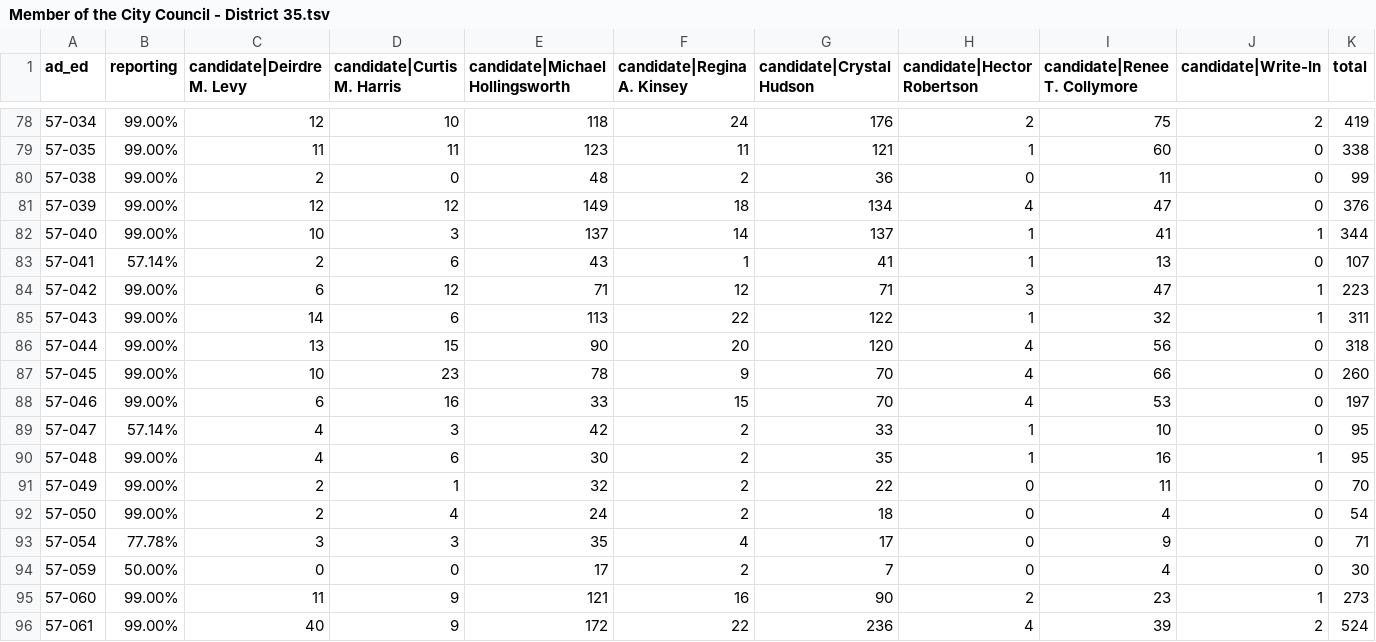
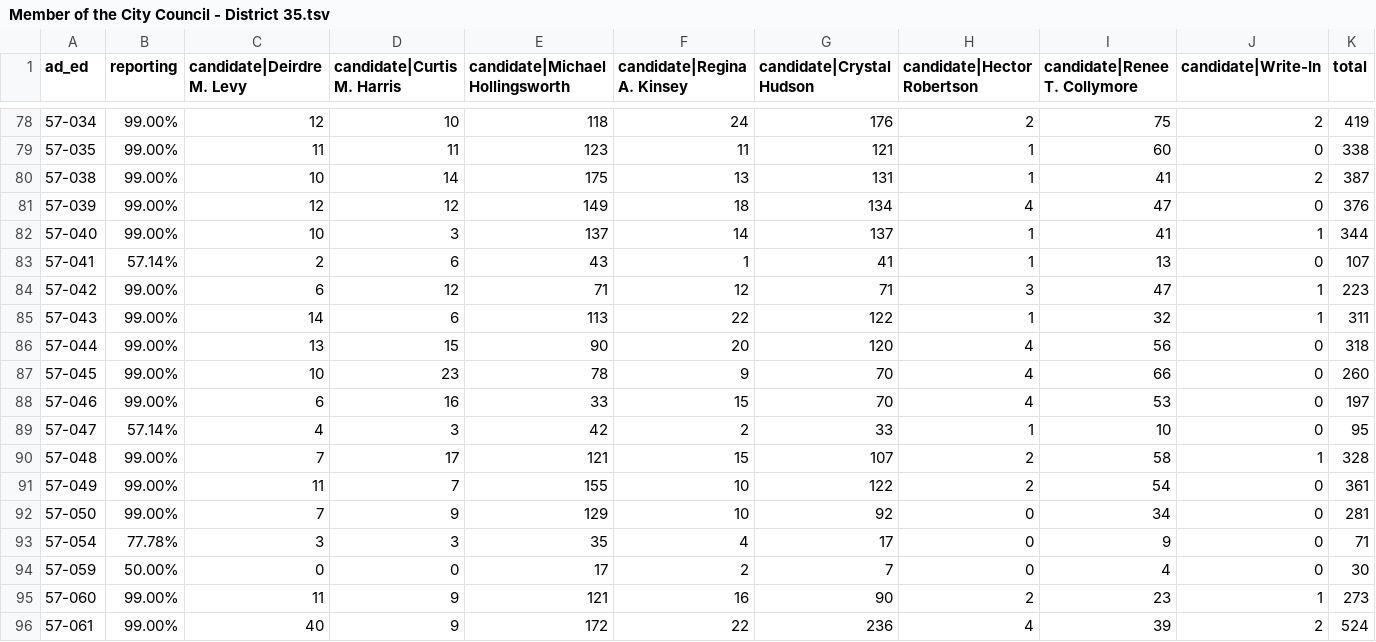
Before and after one commit to sabrinadchan/dsa-for-the-many, a TSV file: data/2021/Member of the City Council - District 35.tsv, drawn as a sheet; only a part is shown, gaps mark what is left out; the diff covers the shown part only.

```diff
--- a/data/2021/Member of the City Council - District 35.tsv
+++ b/data/2021/Member of the City Council - District 35.tsv
@@ -79,3 +79,3 @@ ad_ed	reporting	candidate|Deirdre M. Levy	candidate|Curtis M. Harris	candidate|M
 57-035	99.00%	11	11	123	11	121	1	60	0	338
-57-038	99.00%	2	0	48	2	36	0	11	0	99
+57-038	99.00%	10	14	175	13	131	1	41	2	387
 57-039	99.00%	12	12	149	18	134	4	47	0	376
@@ -89,5 +89,5 @@ ad_ed	reporting	candidate|Deirdre M. Levy	candidate|Curtis M. Harris	candidate|M
 57-047	57.14%	4	3	42	2	33	1	10	0	95
-57-048	99.00%	4	6	30	2	35	1	16	1	95
-57-049	99.00%	2	1	32	2	22	0	11	0	70
-57-050	99.00%	2	4	24	2	18	0	4	0	54
+57-048	99.00%	7	17	121	15	107	2	58	1	328
+57-049	99.00%	11	7	155	10	122	2	54	0	361
+57-050	99.00%	7	9	129	10	92	0	34	0	281
 57-054	77.78%	3	3	35	4	17	0	9	0	71
```
Also changed, not shown: 23 edited cells elsewhere in this file, data/2021/Member of the City Council - District 22.tsv, data/2021/Member of the City Council - District 23.tsv, 2 other files.
